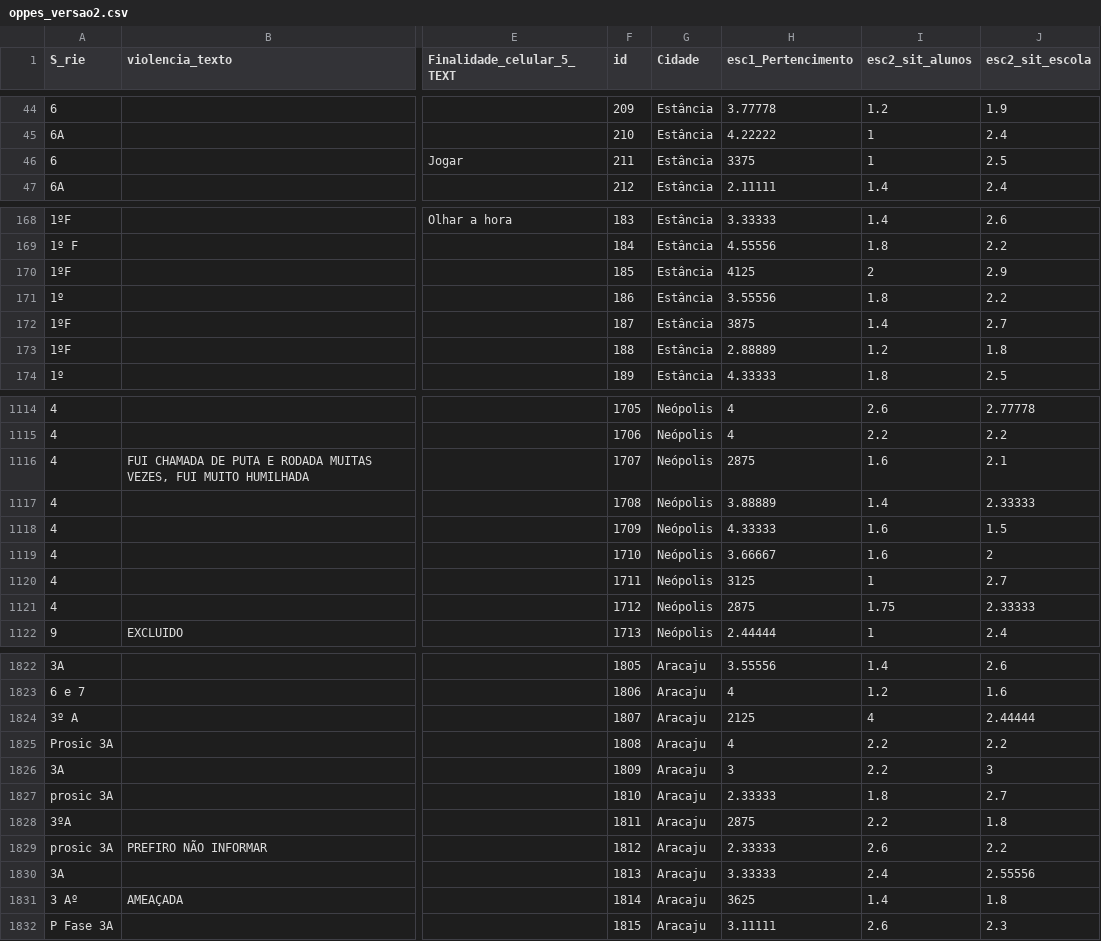
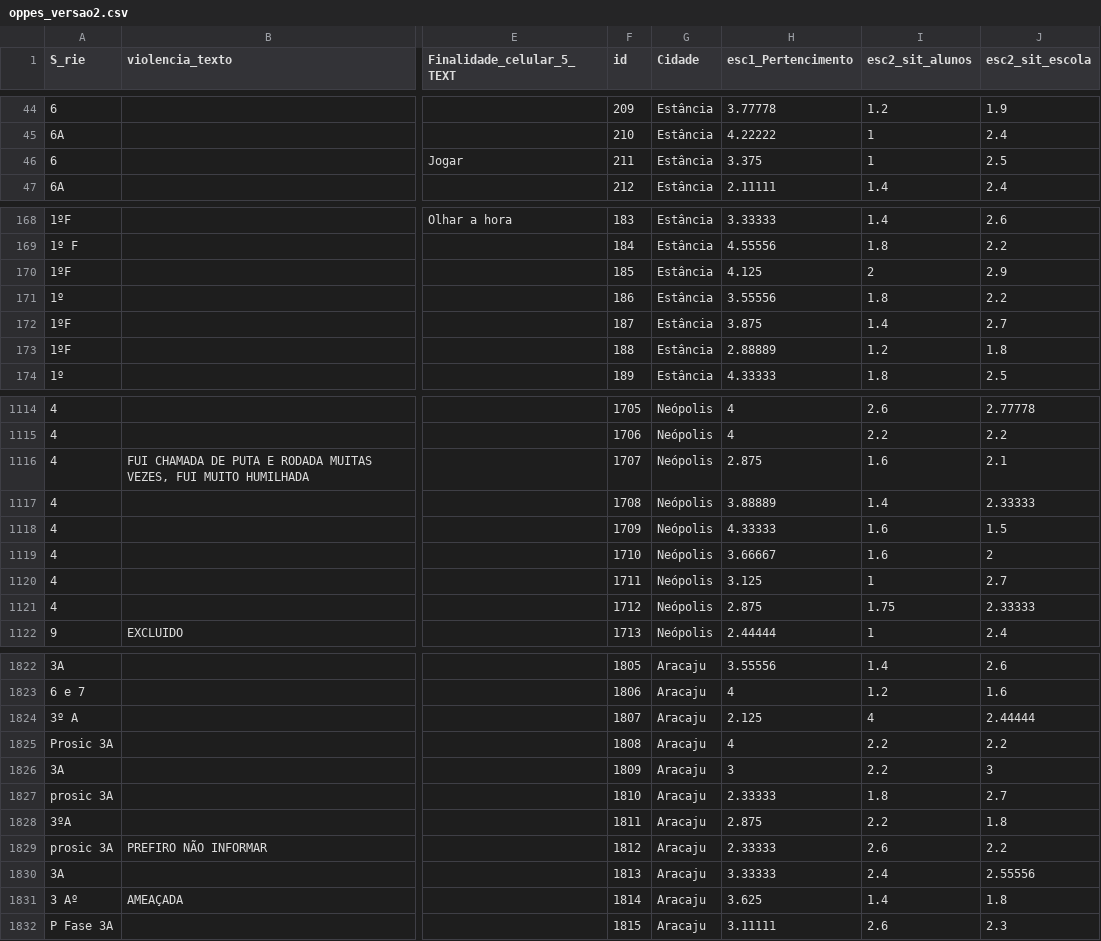
Before and after one commit to memanoelpereira/oppes, a CSV file: oppes_versao2.csv, drawn as a sheet; only a part is shown, gaps mark what is left out; the diff covers the shown part only; the diff names each change by its address in the sheet, - before the commit and + after, or states it on an @@ line.

Commit message:
Add files via upload

```diff
--- a/oppes_versao2.csv
+++ b/oppes_versao2.csv
-H46 (esc1_Pertencimento): 3375
+H46 (esc1_Pertencimento): 3.375
-H170 (esc1_Pertencimento): 4125
+H170 (esc1_Pertencimento): 4.125
-H172 (esc1_Pertencimento): 3875
+H172 (esc1_Pertencimento): 3.875
-H1116 (esc1_Pertencimento): 2875
+H1116 (esc1_Pertencimento): 2.875
-H1120 (esc1_Pertencimento): 3125
+H1120 (esc1_Pertencimento): 3.125
-H1121 (esc1_Pertencimento): 2875
+H1121 (esc1_Pertencimento): 2.875
-H1824 (esc1_Pertencimento): 2125
+H1824 (esc1_Pertencimento): 2.125
-H1828 (esc1_Pertencimento): 2875
+H1828 (esc1_Pertencimento): 2.875
-H1831 (esc1_Pertencimento): 3625
+H1831 (esc1_Pertencimento): 3.625
```
Also changed, not shown: 67 edited cells elsewhere in this file.
